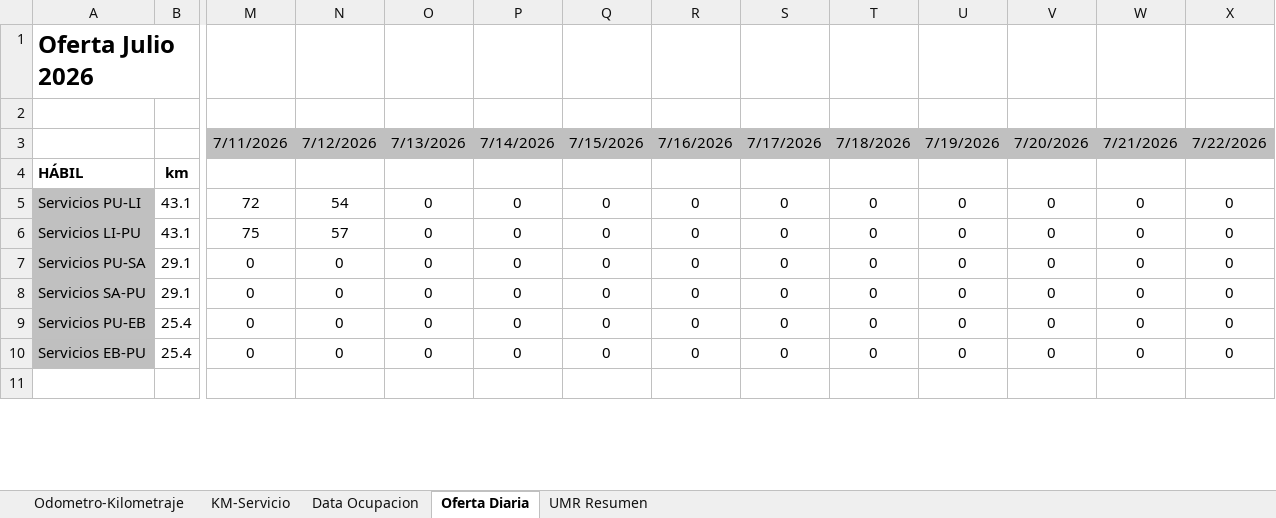
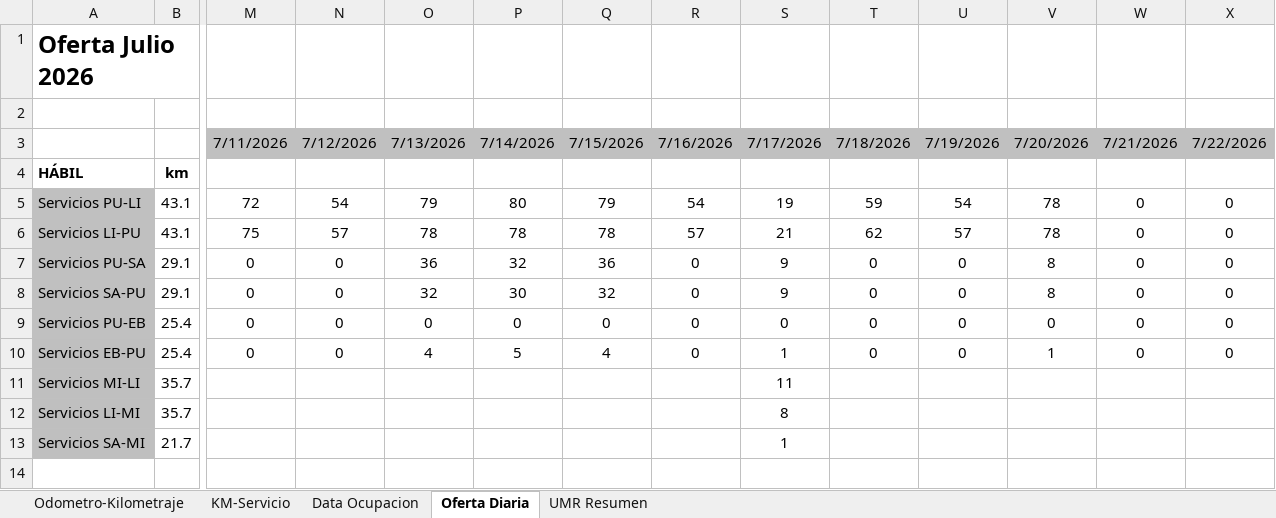
Before and after one commit to antoniorra1983-ops/Datos-Operacionales, an Excel workbook: data/umr/Resumen UMR Julio 2026_mas_SFE.xlsx, sheet Oferta Diaria, drawn as a sheet; only a part is shown, gaps mark what is left out; values as stored, in another font and other column widths than the file's, no borders; rows hold the shown columns only; the diff covers the shown part only; the diff names each change by its address in the sheet, - before the commit and + after, or states it on an @@ line.

```diff
--- a/data/umr/Resumen UMR Julio 2026_mas_SFE.xlsx (sheet Oferta Diaria)
+++ b/data/umr/Resumen UMR Julio 2026_mas_SFE.xlsx (sheet Oferta Diaria)
-O5: 0
+O5: 79
-P5: 0
+P5: 80
-Q5: 0
+Q5: 79
-R5: 0
+R5: 54
-S5: 0
+S5: 19
-T5: 0
+T5: 59
-U5: 0
+U5: 54
-V5:V6: 0
+V5:V6: 78
-O6: 0
+O6: 78
-P6: 0
+P6: 78
-Q6: 0
+Q6: 78
-R6: 0
+R6: 57
-S6: 0
+S6: 21
-T6: 0
+T6: 62
-U6: 0
+U6: 57
-O7: 0
+O7: 36
-P7: 0
+P7: 32
-Q7: 0
+Q7: 36
-S7:S8: 0
+S7:S8: 9
-V7:V8: 0
+V7:V8: 8
-O8: 0
+O8: 32
-P8: 0
+P8: 30
-Q8: 0
+Q8: 32
-O10: 0
+O10: 4
-P10: 0
+P10: 5
-Q10: 0
+Q10: 4
-S10: 0
+S10: 1
-V10: 0
+V10: 1
+row 11: Servicios MI-LI | 35.7 |  |  |  |  |  |  | 11
+row 12: Servicios LI-MI | 35.7 |  |  |  |  |  |  | 8
+row 13: Servicios SA-MI | 21.7 |  |  |  |  |  |  | 1
```
Also changed, not shown: 3 added rows and 109 edited cells elsewhere in this sheet, sheet KM-Servicio, sheet Odometro-Kilometraje, sheet Data Ocupacion, sheet UMR Resumen, formulas that keep their value, hidden cells.
